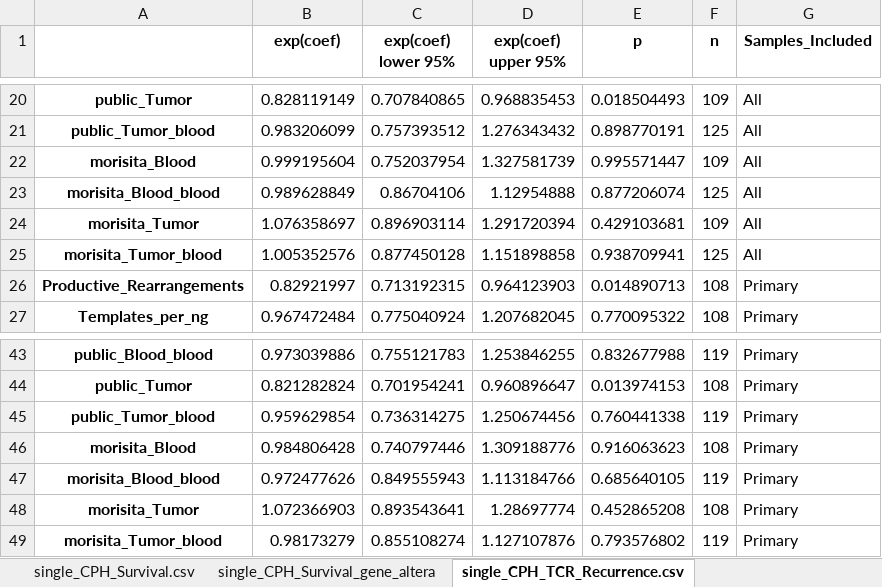
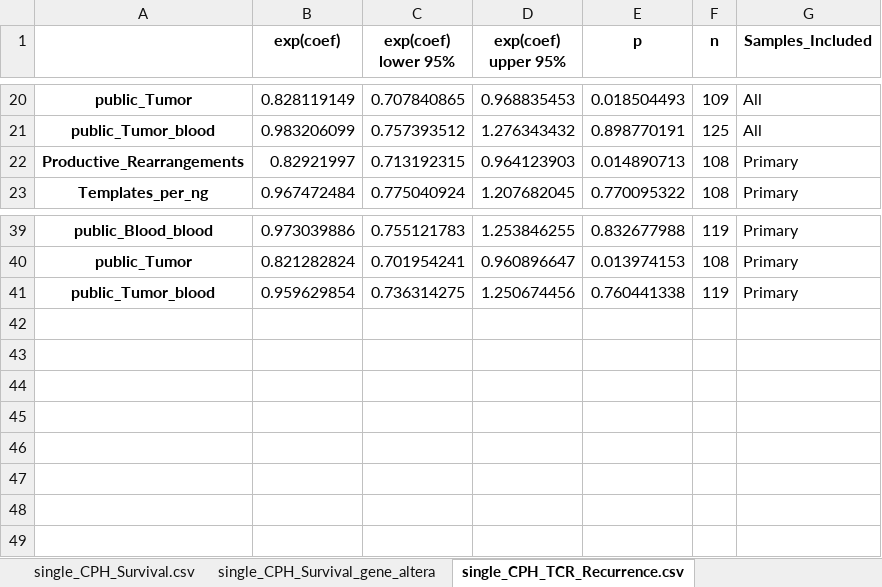
Before and after one commit to engjen/Liver_Lung_PDAC, an Excel workbook: Supplemental_Data/Supplemental_Dataset_2.xlsx, sheet single_CPH_TCR_Recurrence.csv, drawn as a sheet; only a part is shown, gaps mark what is left out; values as stored, in another font and other column widths than the file's, no borders; the diff names each change by its address in the sheet, - before the commit and + after, or states it on an @@ line.

```diff
--- a/Supplemental_Data/Supplemental_Dataset_2.xlsx (sheet single_CPH_TCR_Recurrence.csv)
+++ b/Supplemental_Data/Supplemental_Dataset_2.xlsx (sheet single_CPH_TCR_Recurrence.csv)
-row 22: morisita_Blood | 0.999195604 | 0.752037954 | 1.327581739 | 0.995571447 | 109 | All
-row 23: morisita_Blood_blood | 0.989628849 | 0.86704106 | 1.12954888 | 0.877206074 | 125 | All
-row 24: morisita_Tumor | 1.076358697 | 0.896903114 | 1.291720394 | 0.429103681 | 109 | All
-row 25: morisita_Tumor_blood | 1.005352576 | 0.877450128 | 1.151898858 | 0.938709941 | 125 | All
-row 46: morisita_Blood | 0.984806428 | 0.740797446 | 1.309188776 | 0.916063623 | 108 | Primary
-row 47: morisita_Blood_blood | 0.972477626 | 0.849555943 | 1.113184766 | 0.685640105 | 119 | Primary
-row 48: morisita_Tumor | 1.072366903 | 0.893543641 | 1.28697774 | 0.452865208 | 108 | Primary
-row 49: morisita_Tumor_blood | 0.98173279 | 0.855108274 | 1.127107876 | 0.793576802 | 119 | Primary
```
Also changed, not shown: sheet single_CPH_TCR_Survival.csv, Supplemental_Data/Supplemental_Dataset_1.xlsx, 3 other files.
